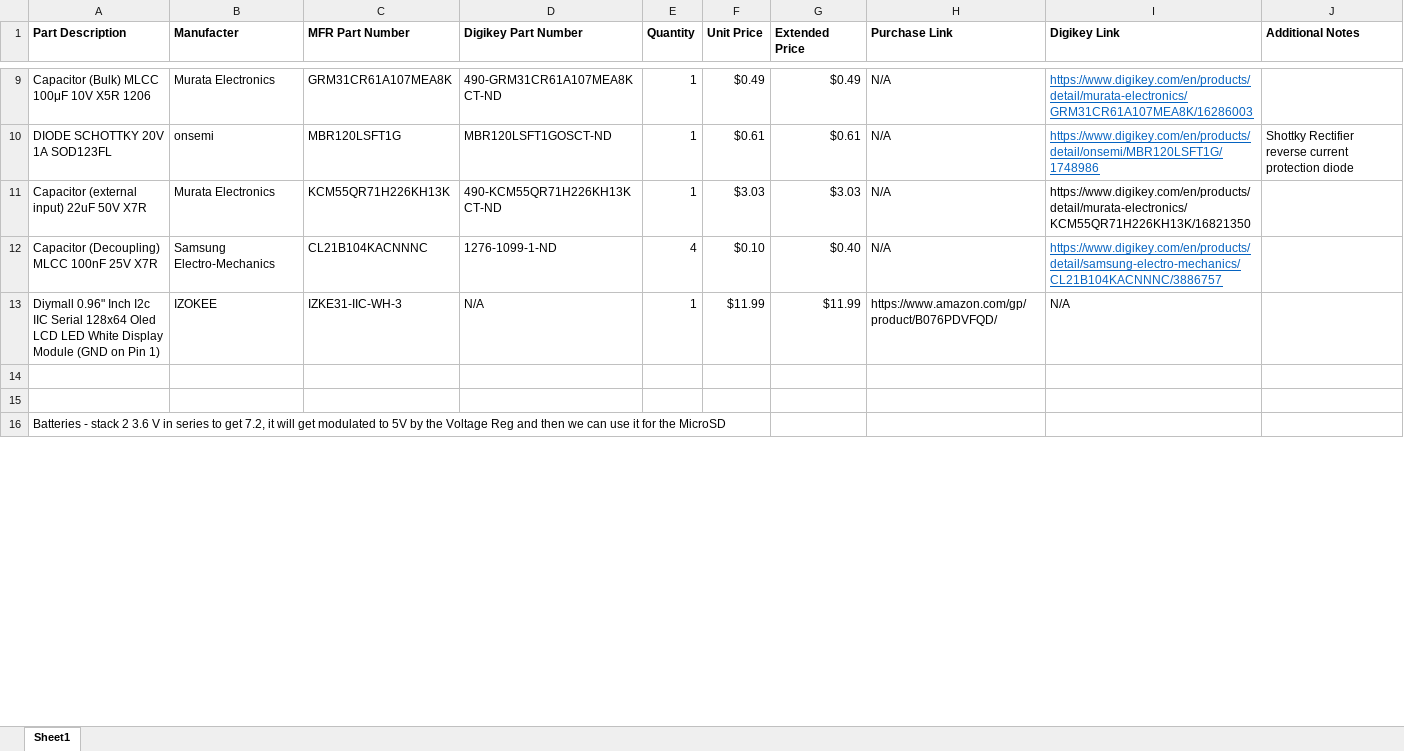
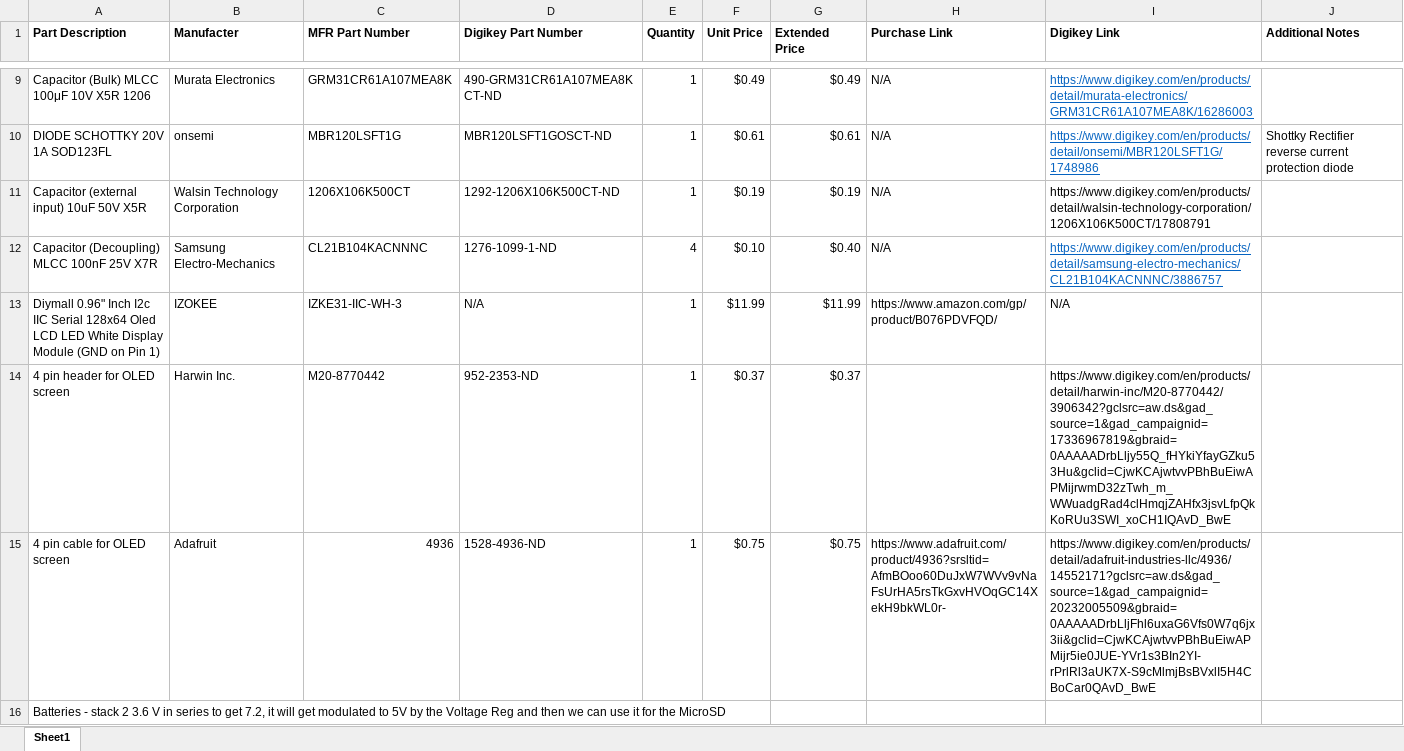
Before and after one commit to JamesRop/VIMS-Accelerometer-PCB, an Excel workbook: Accelerometer Parts List.xlsx, sheet Sheet1, drawn as a sheet; only a part is shown, gaps mark what is left out; values as stored, in another font and other column widths than the file's, no borders; removed rows and columns are numbered as before the commit, all else as after; the diff covers the shown part only; the diff names each change by its address in the sheet, - before the commit and + after, or states it on an @@ line.

Commit message:
Add files via upload

```diff
--- a/Accelerometer Parts List.xlsx (sheet Sheet1)
+++ b/Accelerometer Parts List.xlsx (sheet Sheet1)
-row 11: Capacitor (external input) 22uF 50V X7R | Murata Electronics | KCM55QR71H226KH13K | 490-KCM55QR71H226KH13KCT-ND | 1 | $3.03 | $3.03 | N/A | https://www.digikey.com/en/products/detail/murata-electronics/KCM55QR71H226KH13K/16821350
+row 11: Capacitor (external input) 10uF 50V X5R | Walsin Technology Corporation | 1206X106K500CT | 1292-1206X106K500CT-ND | 1 | $0.19 | $0.19 | N/A | https://www.digikey.com/en/products/detail/walsin-technology-corporation/1206X106K500CT/17808791
-row 14: (empty)
+row 14: 4 pin header for OLED screen | Harwin Inc. | M20-8770442 | 952-2353-ND | 1 | $0.37 | $0.37 |  | https://www.digikey.com/en/products/detail/harwin-inc/M20-8770442/3906342?gclsrc=aw.ds&gad_source=1&gad_campaignid=17336967819&gbraid=0AAAAADrbLljy55Q_fHYkiYfayGZku53Hu&gclid=CjwKCAjwtvvPBhBuEiwAPMijrwmD32zTwh_m_WWuadgRad4clHmqjZAHfx3jsvLfpQkKoRUu3SWI_xoCH1IQAvD_BwE
-row 15: (empty)
+row 15: 4 pin cable for OLED screen | Adafruit | 4936 | 1528-4936-ND | 1 | $0.75 | $0.75 | https://www.adafruit.com/product/4936?srsltid=AfmBOoo60DuJxW7WVv9vNaFsUrHA5rsTkGxvHVOqGC14XekH9bkWL0r- | https://www.digikey.com/en/products/detail/adafruit-industries-llc/4936/14552171?gclsrc=aw.ds&gad_source=1&gad_campaignid=20232005509&gbraid=0AAAAADrbLljFhl6uxaG6Vfs0W7q6jx3ii&gclid=CjwKCAjwtvvPBhBuEiwAPMijr5ie0JUE-YVr1s3BIn2YI-rPrlRl3aUK7X-S9cMlmjBsBVxlI5H4CBoCar0QAvD_BwE
```
Also changed, not shown: 3 edited cells elsewhere in this sheet.
